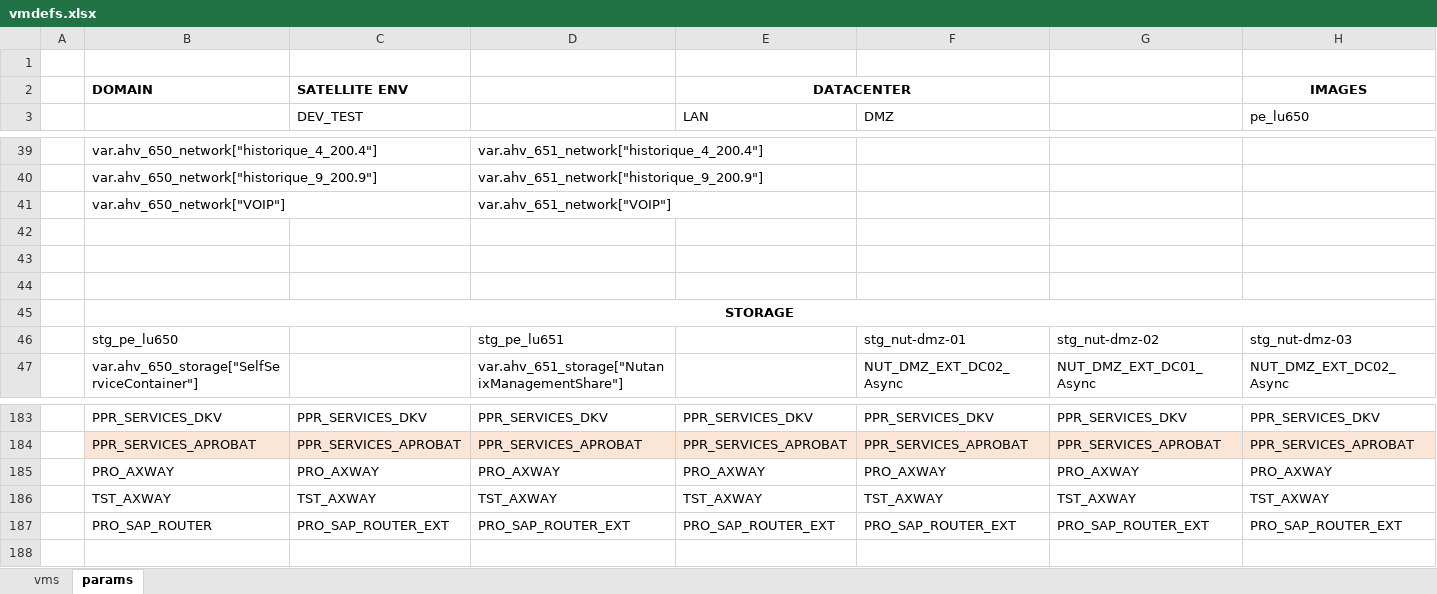
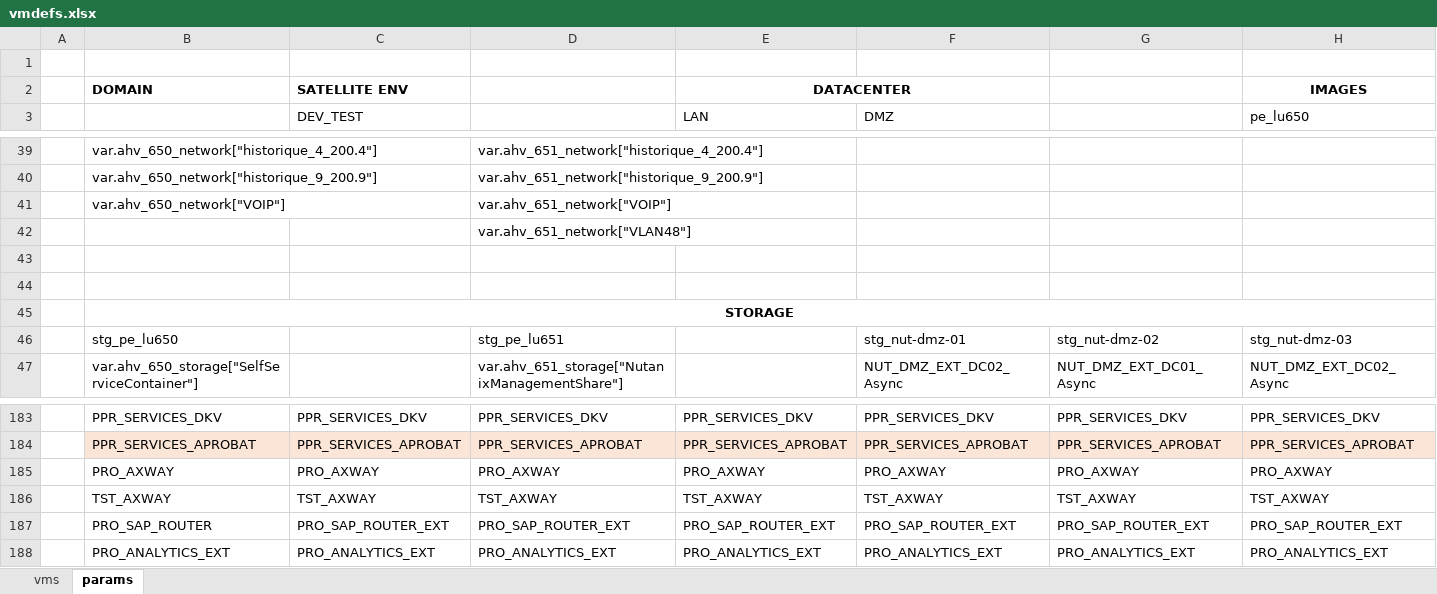
Before and after one commit to steve3535/terraform, an Excel workbook: vmdefs.xlsx, sheet params, drawn as a sheet; only a part is shown, gaps mark what is left out; values as stored, in another font and other column widths than the file's, no borders; rows hold the shown columns only; the diff names each change by its address in the sheet, - before the commit and + after, or states it on an @@ line.

```diff
--- a/vmdefs.xlsx (sheet params)
+++ b/vmdefs.xlsx (sheet params)
-D42: (empty)
+D42: var.ahv_651_network["VLAN48"]
+row 188:  | PRO_ANALYTICS_EXT | PRO_ANALYTICS_EXT | PRO_ANALYTICS_EXT | PRO_ANALYTICS_EXT | PRO_ANALYTICS_EXT | PRO_ANALYTICS_EXT | PRO_ANALYTICS_EXT
```
Also changed, not shown: sheet vms, 3 other files.
